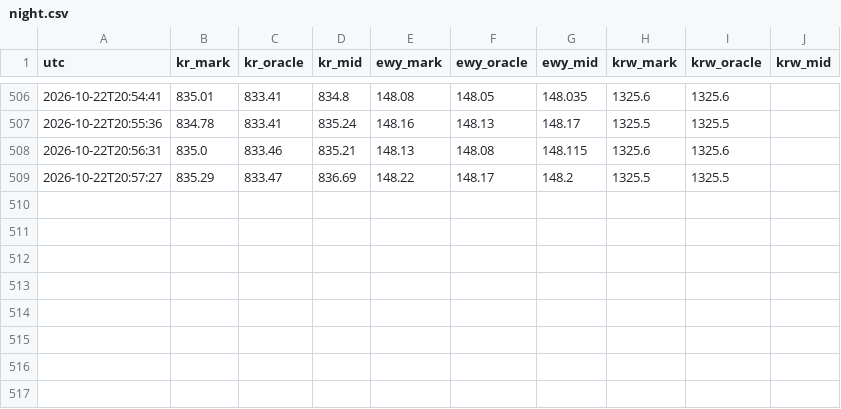
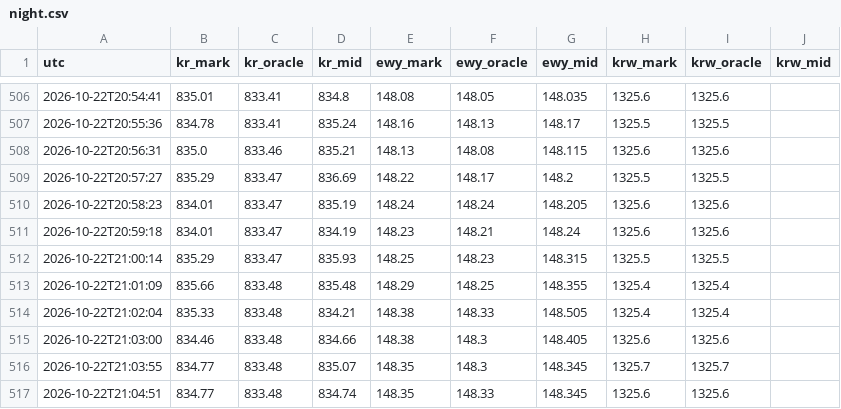
Before and after one commit to k-sangki/kosnas, a CSV file: night.csv, drawn as a sheet; only a part is shown, gaps mark what is left out; the diff names each change by its address in the sheet, - before the commit and + after, or states it on an @@ line.

```diff
--- a/night.csv
+++ b/night.csv
+row 510: 2026-10-22T20:58:23 | 834.01 | 833.47 | 835.19 | 148.24 | 148.24 | 148.205 | 1325.6 | 1325.6
+row 511: 2026-10-22T20:59:18 | 834.01 | 833.47 | 834.19 | 148.23 | 148.21 | 148.24 | 1325.6 | 1325.6
+row 512: 2026-10-22T21:00:14 | 835.29 | 833.47 | 835.93 | 148.25 | 148.23 | 148.315 | 1325.5 | 1325.5
+row 513: 2026-10-22T21:01:09 | 835.66 | 833.48 | 835.48 | 148.29 | 148.25 | 148.355 | 1325.4 | 1325.4
+row 514: 2026-10-22T21:02:04 | 835.33 | 833.48 | 834.21 | 148.38 | 148.33 | 148.505 | 1325.4 | 1325.4
+row 515: 2026-10-22T21:03:00 | 834.46 | 833.48 | 834.66 | 148.38 | 148.3 | 148.405 | 1325.6 | 1325.6
+row 516: 2026-10-22T21:03:55 | 834.77 | 833.48 | 835.07 | 148.35 | 148.3 | 148.345 | 1325.7 | 1325.7
+row 517: 2026-10-22T21:04:51 | 834.77 | 833.48 | 834.74 | 148.35 | 148.33 | 148.345 | 1325.6 | 1325.6
```
